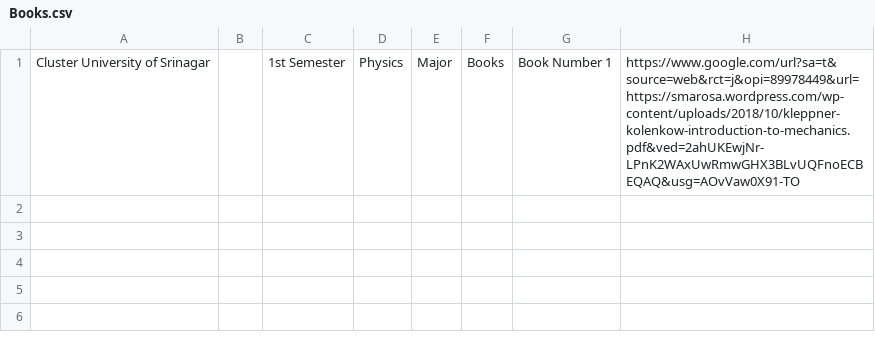
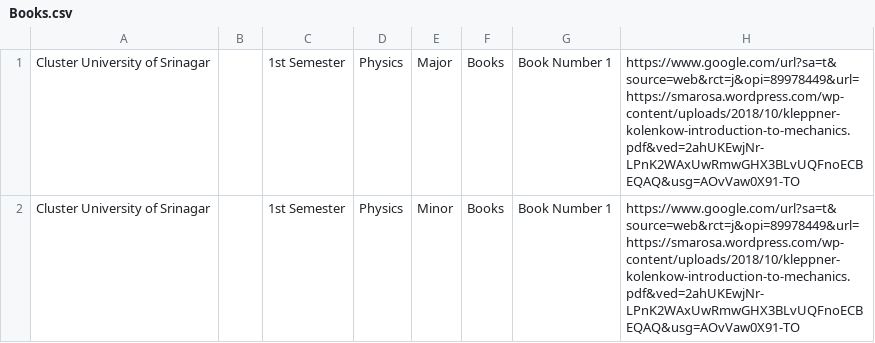
Before and after one commit to bhatmajidbhatmajid2222-cmyk/Majid, a CSV file: Books.csv, drawn as a sheet; the diff names each change by its address in the sheet, - before the commit and + after, or states it on an @@ line.

Commit message:
Add minor category entry for Physics book

```diff
--- a/Books.csv
+++ b/Books.csv
+row 2: Cluster University of Srinagar |  | 1st Semester | Physics | Minor | Books | Book Number 1 | https://www.google.com/url?sa=t&source=web&rct=j&opi=89978449&url=https://smarosa.wordpress.com/wp-content/uploads/2018/10/kleppner-kolenkow-introduction-to-mechanics.pdf&ved=2ahUKEwjNr-LPnK2WAxUwRmwGHX3BLvUQFnoECBEQAQ&usg=AOvVaw0X91-TO
```
